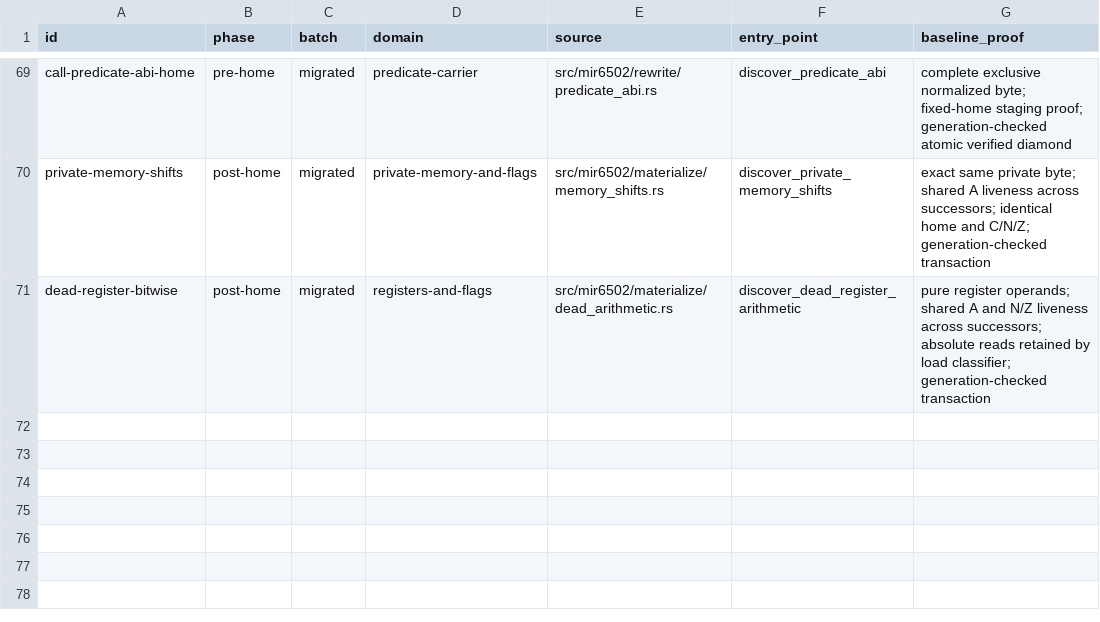
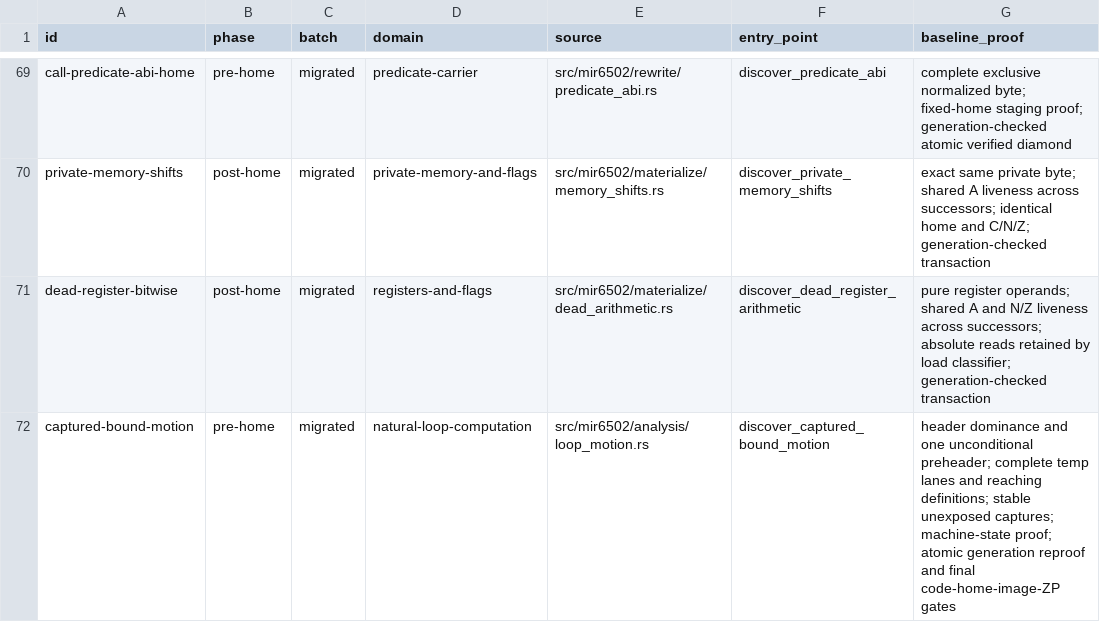
Before and after one commit to mkur/actionc, a TSV file: surveys/tn/mir6502-rewrite-migration-inventory.tsv, drawn as a sheet; only a part is shown, gaps mark what is left out; the diff names each change by its address in the sheet, - before the commit and + after, or states it on an @@ line.

Commit message:
perf(mir6502): hoist captured-bound computation with loop proofs and final costing

```diff
--- a/surveys/tn/mir6502-rewrite-migration-inventory.tsv
+++ b/surveys/tn/mir6502-rewrite-migration-inventory.tsv
+row 72: captured-bound-motion | pre-home | migrated | natural-loop-computation | src/mir6502/analysis/loop_motion.rs | discover_captured_bound_motion | header dominance and one unconditional preheader; complete temp lanes and reaching definitions; stable unexposed captures; machine-state proof; atomic generation reproof and final code-home-image-ZP gates
```
Also changed, not shown: 16 other files.
